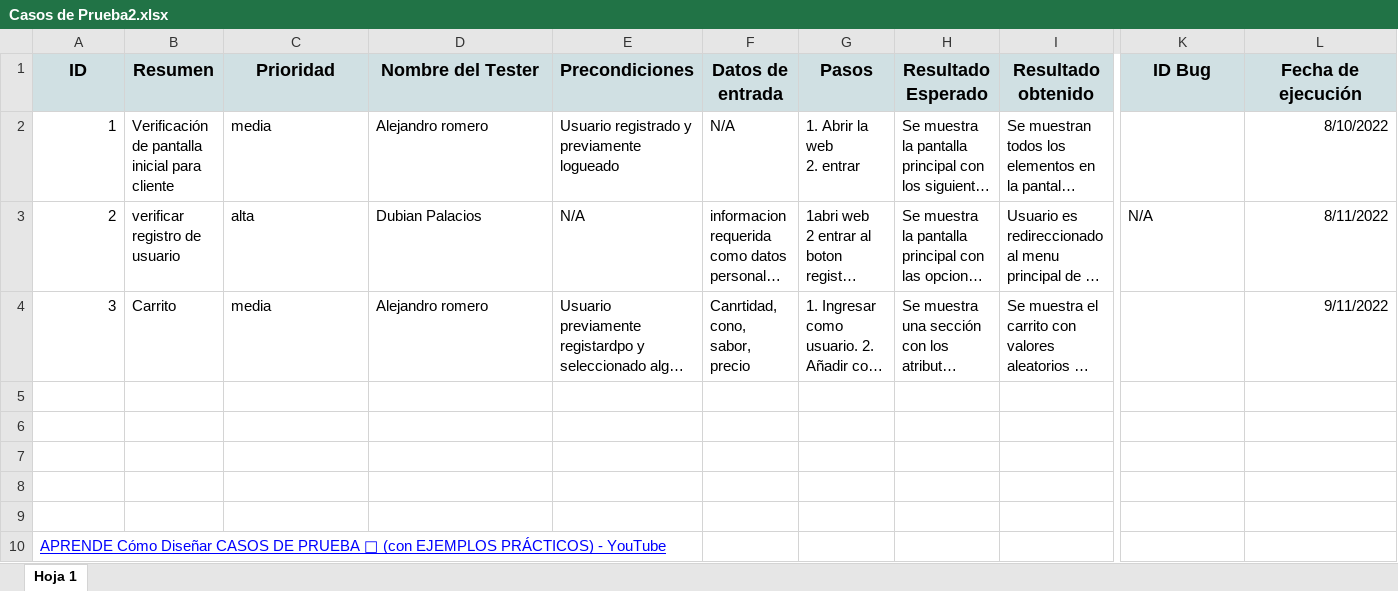
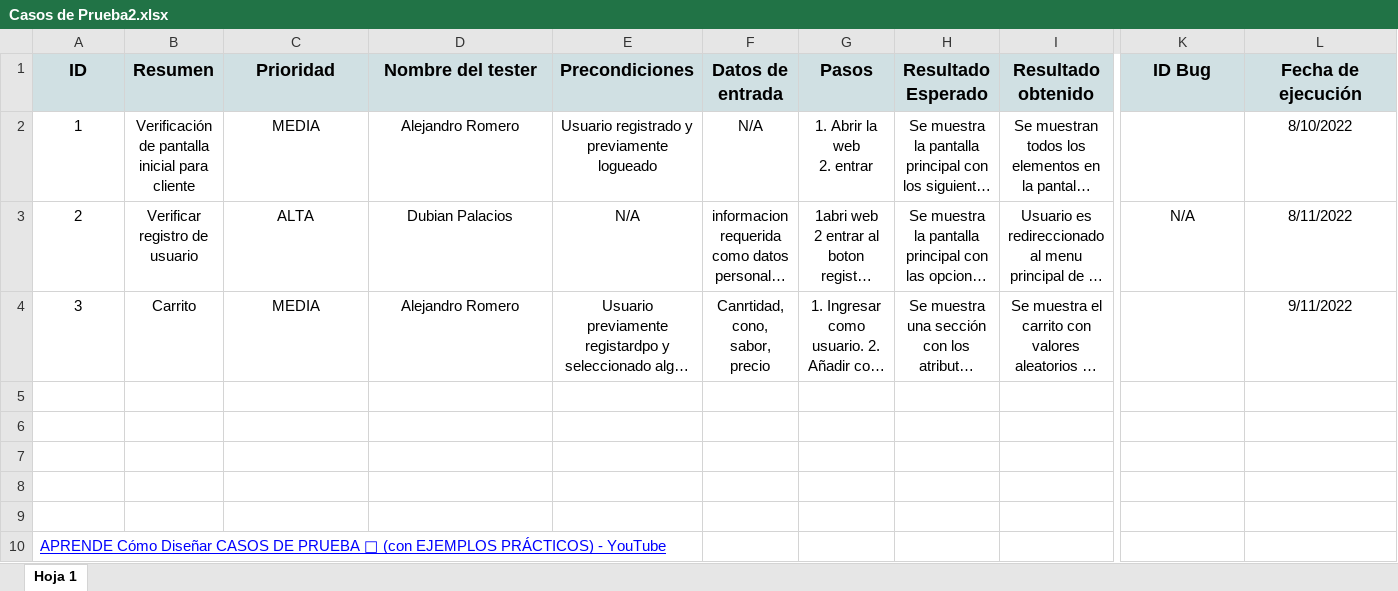
Before and after one commit to ARS100/PROYECTO-SOFTWARE-2, an Excel workbook: Casos de Prueba2.xlsx, sheet Hoja 1, drawn as a sheet; only a part is shown, gaps mark what is left out; long unchanged cells end in …; values as stored, in another font and other column widths than the file's, no borders; the diff names each change by its address in the sheet, - before the commit and + after, or states it on an @@ line.

```diff
--- a/Casos de Prueba2.xlsx (sheet Hoja 1)
+++ b/Casos de Prueba2.xlsx (sheet Hoja 1)
-D1: Nombre del Tester
+D1: Nombre del tester
-A2:A4 alignment: right
+A2:A4 alignment: center
-B2:I4 alignment: left
+B2:I4 alignment: center
-C2 (Prioridad): media
+C2 (Prioridad): MEDIA
-D2 (Nombre del tester): Alejandro romero
+D2 (Nombre del tester): Alejandro Romero
-L2:L4 alignment: right
+L2:L4 alignment: center
-B3 (Resumen): verificar registro de usuario
+B3 (Resumen): Verificar registro de usuario
-C3 (Prioridad): alta
+C3 (Prioridad): ALTA
-K3 alignment: left
+K3 alignment: center
-C4 (Prioridad): media
+C4 (Prioridad): MEDIA
-D4 (Nombre del tester): Alejandro romero
+D4 (Nombre del tester): Alejandro Romero
```
Also changed, not shown: 2 other files.
